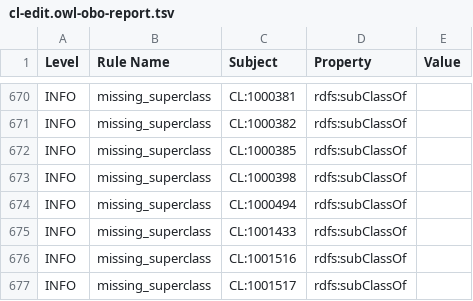
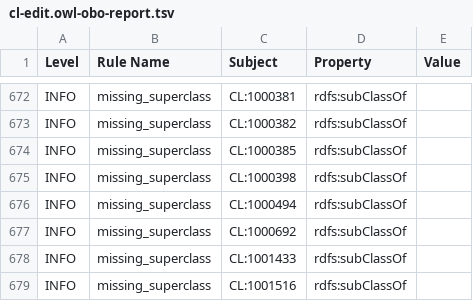
Before and after one commit to obophenotype/cell-ontology, a TSV file: src/ontology/reports/cl-edit.owl-obo-report.tsv, drawn as a sheet; only a part is shown, gaps mark what is left out; the shorter side is filled out with more unchanged rows; the diff covers the shown part only; the diff names each change by its address in the sheet, - before the commit and + after, or states it on an @@ line.

```diff
--- a/src/ontology/reports/cl-edit.owl-obo-report.tsv
+++ b/src/ontology/reports/cl-edit.owl-obo-report.tsv
+row 677: INFO | missing_superclass | CL:1000692 | rdfs:subClassOf
```
Also changed, not shown: 15 added rows and 1 removed row elsewhere in this file, src/ontology/subsets/BDS_subset.tsv, subsets/BDS_subset.tsv, 25 other files.
